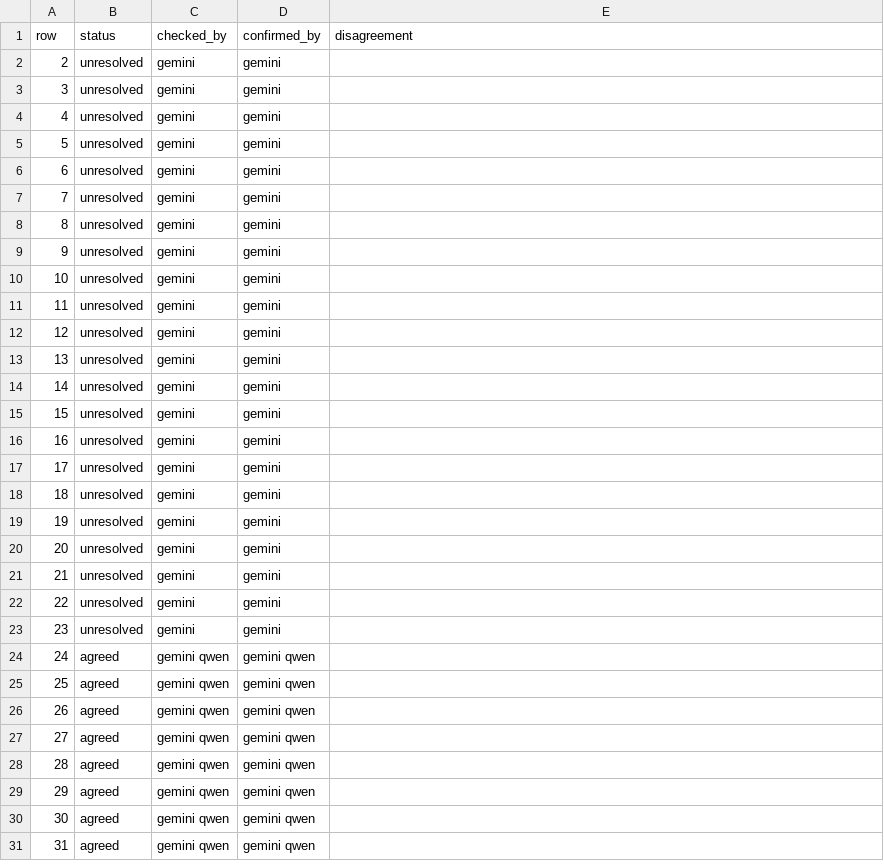
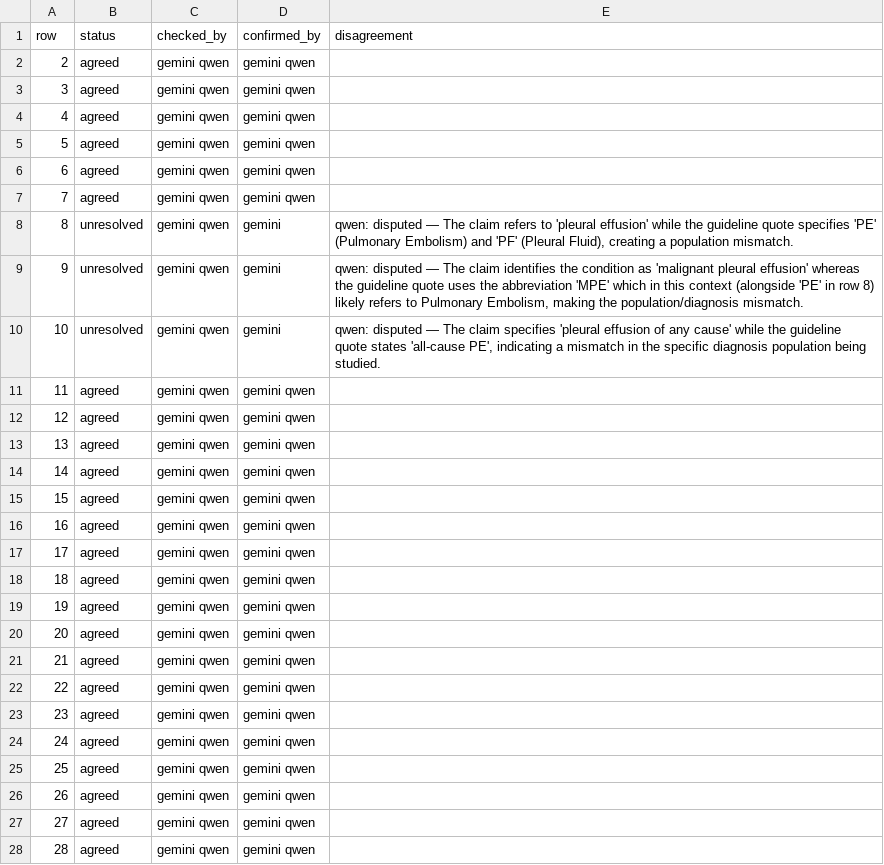
Before and after one commit to gremlindj11-ship-it/mess-app, a CSV file: content/open/pleural-effusion/consensus.csv, drawn as a sheet; only a part is shown; the shorter side is filled out with more unchanged rows.

```diff
--- a/content/open/pleural-effusion/consensus.csv
+++ b/content/open/pleural-effusion/consensus.csv
@@ -1,24 +1,24 @@
 row,status,checked_by,confirmed_by,disagreement
-2,unresolved,"gemini","gemini",""
-3,unresolved,"gemini","gemini",""
-4,unresolved,"gemini","gemini",""
-5,unresolved,"gemini","gemini",""
-6,unresolved,"gemini","gemini",""
-7,unresolved,"gemini","gemini",""
-8,unresolved,"gemini","gemini",""
-9,unresolved,"gemini","gemini",""
-10,unresolved,"gemini","gemini",""
-11,unresolved,"gemini","gemini",""
-12,unresolved,"gemini","gemini",""
-13,unresolved,"gemini","gemini",""
-14,unresolved,"gemini","gemini",""
-15,unresolved,"gemini","gemini",""
-16,unresolved,"gemini","gemini",""
-17,unresolved,"gemini","gemini",""
-18,unresolved,"gemini","gemini",""
-19,unresolved,"gemini","gemini",""
-20,unresolved,"gemini","gemini",""
-21,unresolved,"gemini","gemini",""
-22,unresolved,"gemini","gemini",""
-23,unresolved,"gemini","gemini",""
+2,agreed,"gemini qwen","gemini qwen",""
+3,agreed,"gemini qwen","gemini qwen",""
+4,agreed,"gemini qwen","gemini qwen",""
+5,agreed,"gemini qwen","gemini qwen",""
+6,agreed,"gemini qwen","gemini qwen",""
+7,agreed,"gemini qwen","gemini qwen",""
+8,unresolved,"gemini qwen","gemini","qwen: disputed — The claim refers to 'pleural effusion' while the guideline quote specifies 'PE' (Pulmonary Embolism) and 'PF' (Pleural Fluid), creating a population mismatch."
+9,unresolved,"gemini qwen","gemini","qwen: disputed — The claim identifies the condition as 'malignant pleural effusion' whereas the guideline quote uses the abbreviation 'MPE' which in this context (alongside 'PE' in row 8) likely refers to Pulmonary Embolism, making the population/diagnosis mismatch."
+10,unresolved,"gemini qwen","gemini","qwen: disputed — The claim specifies 'pleural effusion of any cause' while the guideline quote states 'all-cause PE', indicating a mismatch in the specific diagnosis population being studied."
+11,agreed,"gemini qwen","gemini qwen",""
+12,agreed,"gemini qwen","gemini qwen",""
+13,agreed,"gemini qwen","gemini qwen",""
+14,agreed,"gemini qwen","gemini qwen",""
+15,agreed,"gemini qwen","gemini qwen",""
+16,agreed,"gemini qwen","gemini qwen",""
+17,agreed,"gemini qwen","gemini qwen",""
+18,agreed,"gemini qwen","gemini qwen",""
+19,agreed,"gemini qwen","gemini qwen",""
+20,agreed,"gemini qwen","gemini qwen",""
+21,agreed,"gemini qwen","gemini qwen",""
+22,agreed,"gemini qwen","gemini qwen",""
+23,agreed,"gemini qwen","gemini qwen",""
 24,agreed,"gemini qwen","gemini qwen",""
```
Also changed, not shown: content/open/pleural-effusion/factcheck.qwen.csv.
